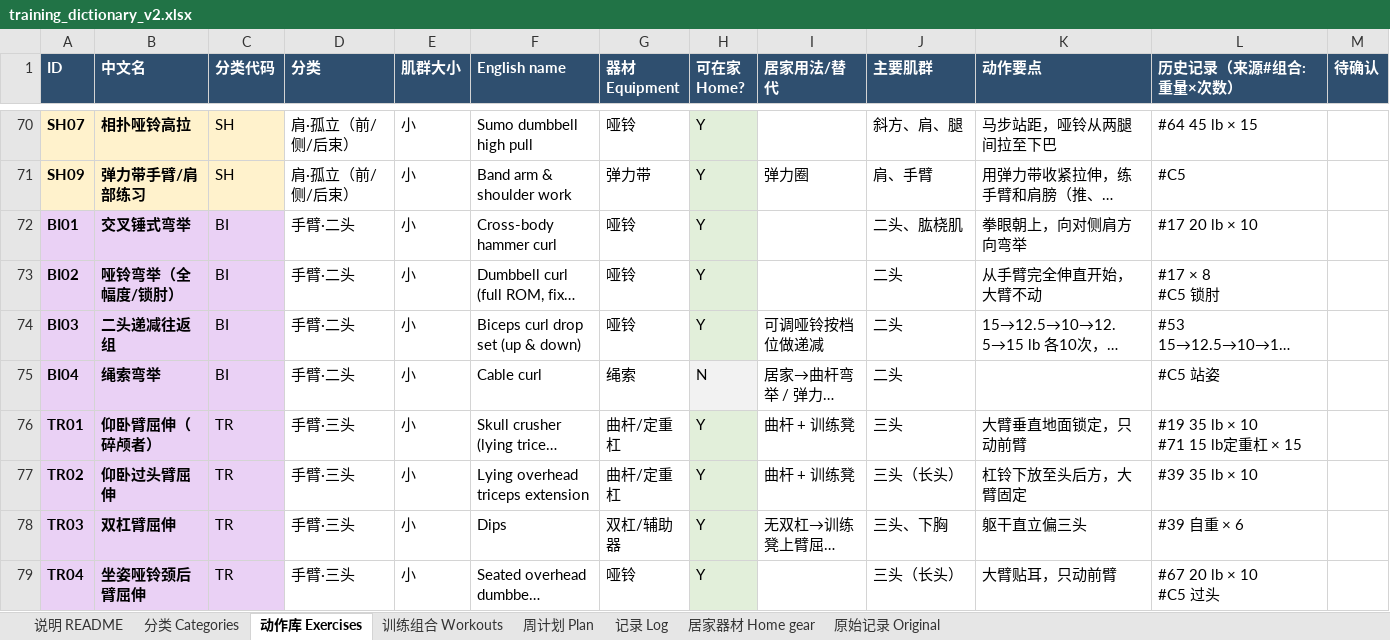
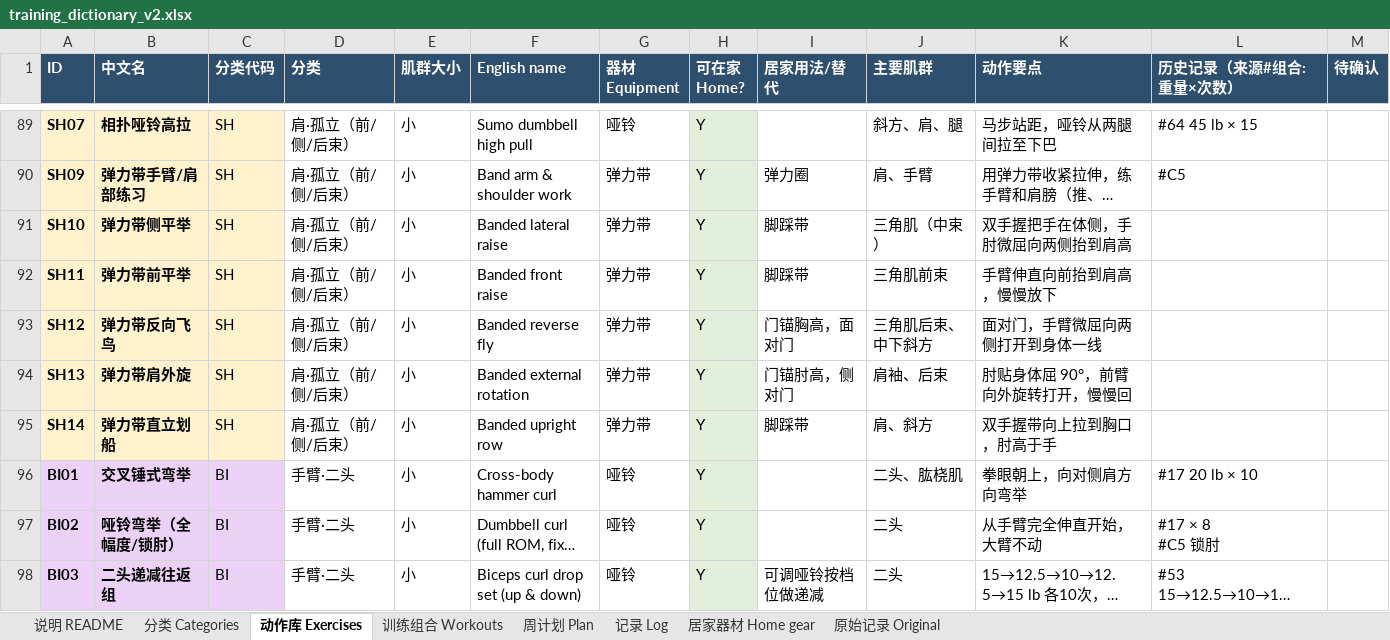
Before and after one commit to mfan7/training-log, an Excel workbook: data/training_dictionary_v2.xlsx, sheet 动作库 Exercises, drawn as a sheet; only a part is shown, gaps mark what is left out; the shorter side is filled out with more unchanged rows; long unchanged cells end in …; values as stored, in another font and other column widths than the file's, no borders; charts and pictures not drawn; the diff covers the shown part only; the diff names each change by its address in the sheet, - before the commit and + after, or states it on an @@ line.

```diff
--- a/data/training_dictionary_v2.xlsx (sheet 动作库 Exercises)
+++ b/data/training_dictionary_v2.xlsx (sheet 动作库 Exercises)
+row 91: SH10 | 弹力带侧平举 | SH | 肩·孤立（前/侧/后束） | 小 | Banded lateral raise | 弹力带 | Y | 脚踩带 | 三角肌（中束） | 双手握把手在体侧，手肘微屈向两侧抬到肩高
+row 92: SH11 | 弹力带前平举 | SH | 肩·孤立（前/侧/后束） | 小 | Banded front raise | 弹力带 | Y | 脚踩带 | 三角肌前束 | 手臂伸直向前抬到肩高，慢慢放下
+row 93: SH12 | 弹力带反向飞鸟 | SH | 肩·孤立（前/侧/后束） | 小 | Banded reverse fly | 弹力带 | Y | 门锚胸高，面对门 | 三角肌后束、中下斜方 | 面对门，手臂微屈向两侧打开到身体一线
+row 94: SH13 | 弹力带肩外旋 | SH | 肩·孤立（前/侧/后束） | 小 | Banded external rotation | 弹力带 | Y | 门锚肘高，侧对门 | 肩袖、后束 | 肘贴身体屈 90°，前臂向外旋转打开，慢慢回
+row 95: SH14 | 弹力带直立划船 | SH | 肩·孤立（前/侧/后束） | 小 | Banded upright row | 弹力带 | Y | 脚踩带 | 肩、斜方 | 双手握带向上拉到胸口，肘高于手
```
Also changed, not shown: 31 added rows elsewhere in this sheet, sheet 记录 Log, sheet 分类 Categories, charts or pictures, 8 other files.
